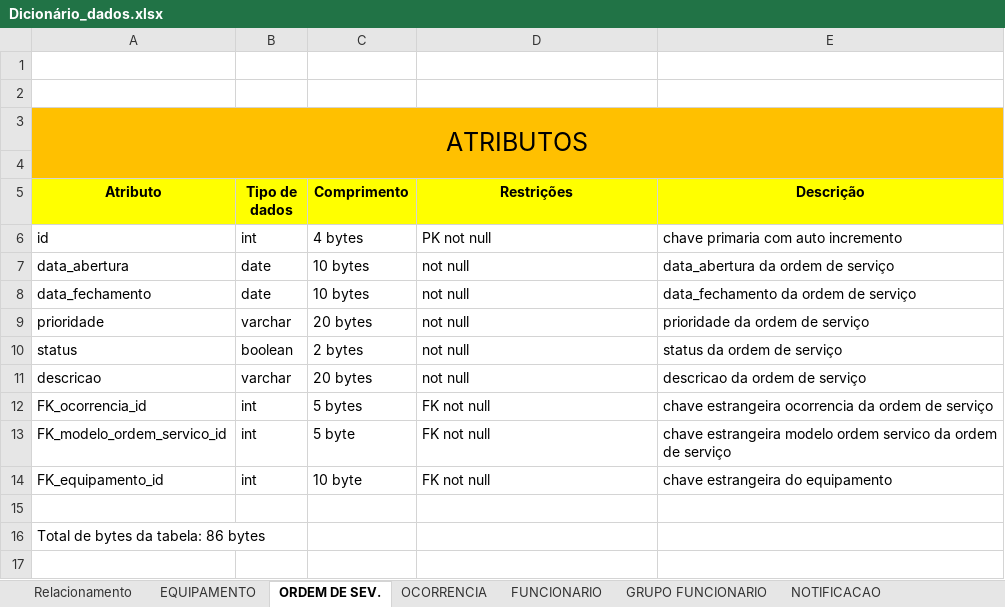
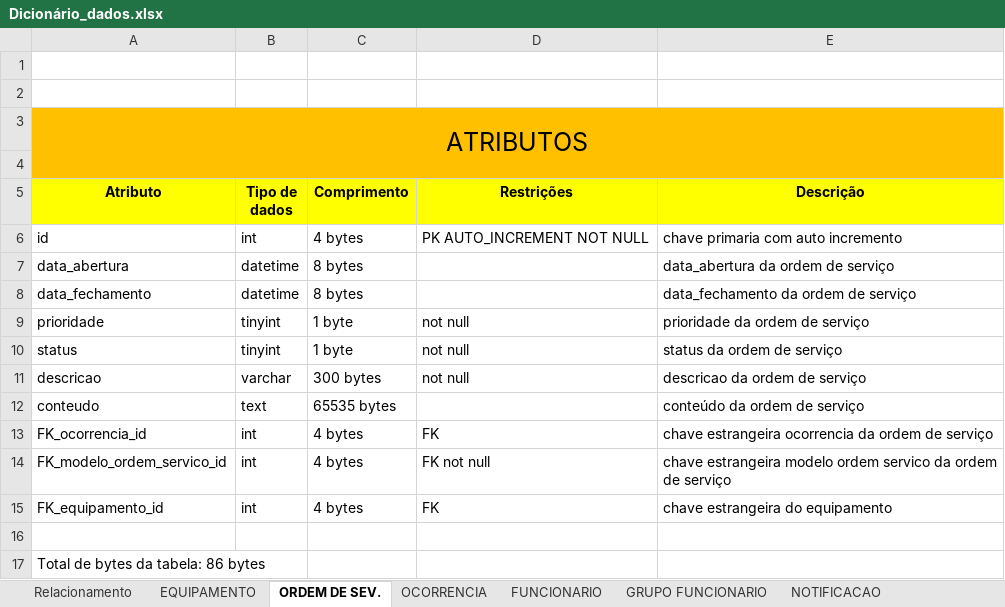
Before and after one commit to liorspencer/RepairIQ, an Excel workbook: db/Dicionário_dados.xlsx, sheet ORDEM DE SEV., drawn as a sheet; values as stored, in another font and other column widths than the file's, no borders; addresses are those after the commit; the diff names each change by its address in the sheet, - before the commit and + after, or states it on an @@ line.

Commit message:
Update Dicionário_dados.xlsx

```diff
--- a/db/Dicionário_dados.xlsx (sheet ORDEM DE SEV.)
+++ b/db/Dicionário_dados.xlsx (sheet ORDEM DE SEV.)
-D6 (Restrições): PK not null
+D6 (Restrições): PK AUTO_INCREMENT NOT NULL
-B7:B8 (Tipo de dados): date
+B7:B8 (Tipo de dados): datetime
-C7:C8 (Comprimento): 10 bytes
+C7:C8 (Comprimento): 8 bytes
-D7:D8 (Restrições): not null
+D7:D8 (Restrições): (empty)
-B9 (Tipo de dados): varchar
+B9 (Tipo de dados): tinyint
-C9 (Comprimento): 20 bytes
+C9 (Comprimento): 1 byte
-B10 (Tipo de dados): boolean
+B10 (Tipo de dados): tinyint
-C10 (Comprimento): 2 bytes
+C10 (Comprimento): 1 byte
-C11 (Comprimento): 20 bytes
+C11 (Comprimento): 300 bytes
+row 12: conteudo | text | 65535 bytes |  | conteúdo da ordem de serviço
-C13 (Comprimento): 5 bytes
+C13 (Comprimento): 4 bytes
-D13 (Restrições): FK not null
+D13 (Restrições): FK
-C14 (Comprimento): 5 byte
+C14 (Comprimento): 4 bytes
-C15 (Comprimento): 10 byte
+C15 (Comprimento): 4 bytes
-D15 (Restrições): FK not null
+D15 (Restrições): FK
```
Also changed, not shown: sheet EQUIPAMENTO, sheet NOTIFICACAO, sheet REGISTRO AUDITORIA, sheet FUNCIONARIO, sheet PREDITIVA IA, sheet MODELO ORDEM SERVICO, 2 more sheets, other sheet tabs.
